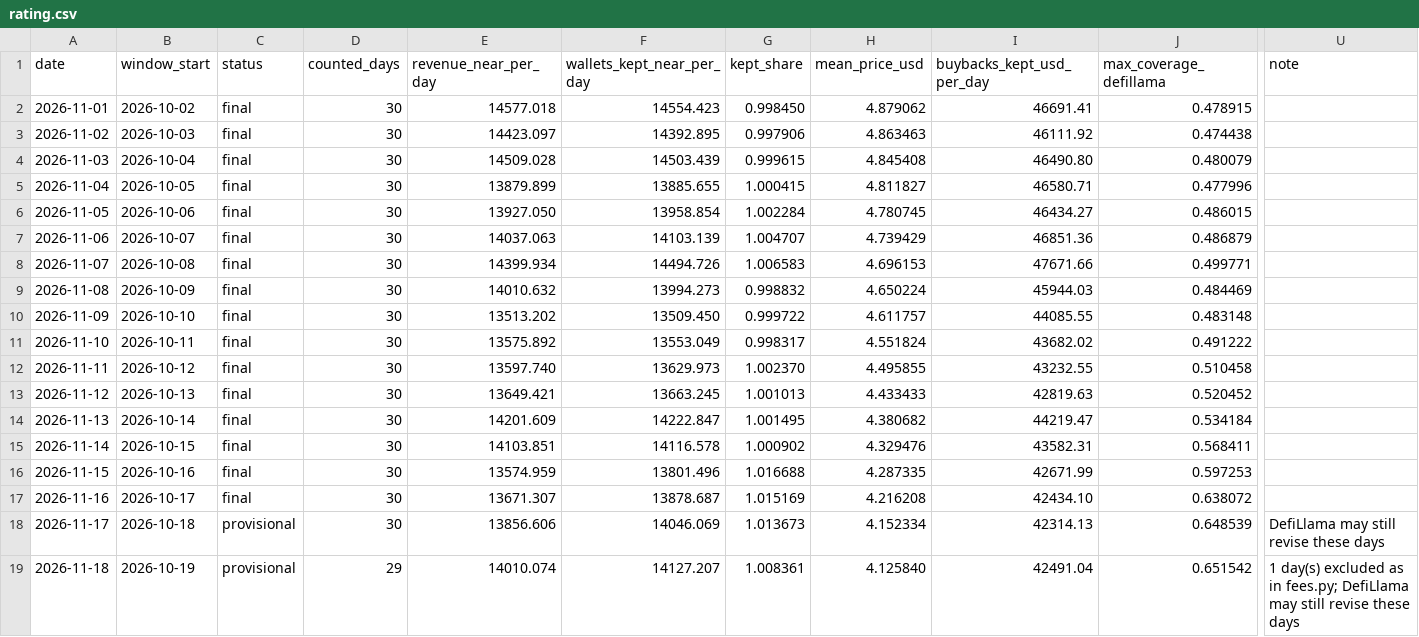
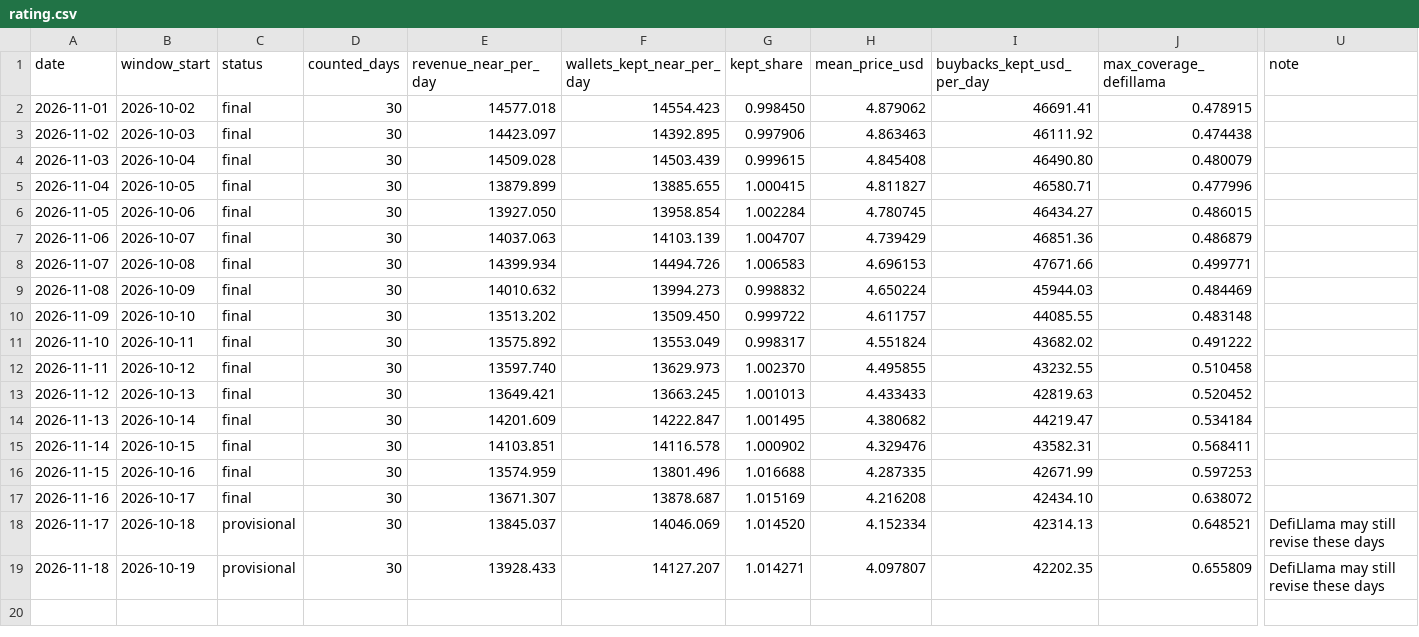
Before and after one commit to nikolaskahris-png/near-thesis-data, a CSV file: data/rating.csv, drawn as a sheet; only a part is shown, gaps mark what is left out; the diff names each change by its address in the sheet, - before the commit and + after, or states it on an @@ line.

```diff
--- a/data/rating.csv
+++ b/data/rating.csv
-E18 (revenue_near_per_day): 13856.606
+E18 (revenue_near_per_day): 13845.037
-G18 (kept_share): 1.013673
+G18 (kept_share): 1.014520
-J18 (max_coverage_defillama): 0.648539
+J18 (max_coverage_defillama): 0.648521
-D19 (counted_days): 29
+D19 (counted_days): 30
-E19 (revenue_near_per_day): 14010.074
+E19 (revenue_near_per_day): 13928.433
-G19 (kept_share): 1.008361
+G19 (kept_share): 1.014271
-H19 (mean_price_usd): 4.125840
+H19 (mean_price_usd): 4.097807
-I19 (buybacks_kept_usd_per_day): 42491.04
+I19 (buybacks_kept_usd_per_day): 42202.35
-J19 (max_coverage_defillama): 0.651542
+J19 (max_coverage_defillama): 0.655809
-U19 (note): 1 day(s) excluded as in fees.py; DefiLlama may…
+U19 (note): DefiLlama may…
```
Also changed, not shown: data/upgrade_watch.csv, 7 other files.
